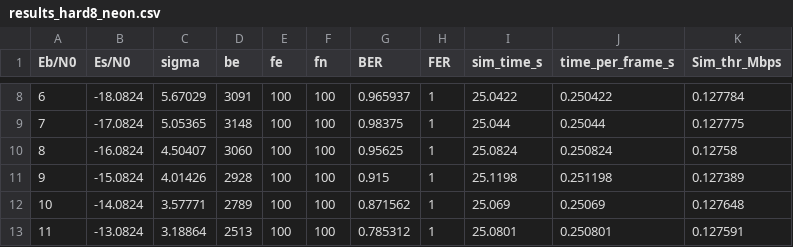
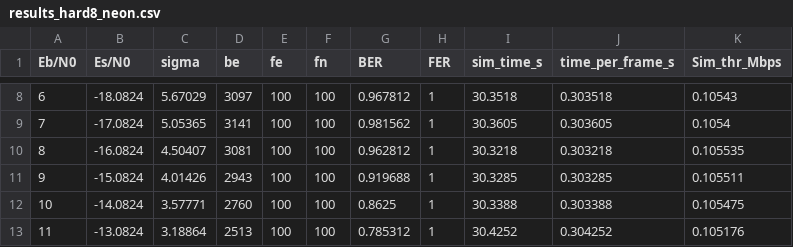
Before and after one commit to rosignol08/ppse_cours, a CSV file: results_hard8_neon.csv, drawn as a sheet; only a part is shown, gaps mark what is left out; the diff covers the shown part only.

```diff
--- a/results_hard8_neon.csv
+++ b/results_hard8_neon.csv
@@ -8,6 +8,6 @@ Eb/N0,Es/N0,sigma,be,fe,fn,BER,FER,sim_time_s,time_per_frame_s,Sim_thr_Mbps
-6,-18.0824,5.67029,3091,100,100,0.965937,1,25.0422,0.250422,0.127784
-7,-17.0824,5.05365,3148,100,100,0.98375,1,25.044,0.25044,0.127775
-8,-16.0824,4.50407,3060,100,100,0.95625,1,25.0824,0.250824,0.12758
-9,-15.0824,4.01426,2928,100,100,0.915,1,25.1198,0.251198,0.127389
-10,-14.0824,3.57771,2789,100,100,0.871562,1,25.069,0.25069,0.127648
-11,-13.0824,3.18864,2513,100,100,0.785312,1,25.0801,0.250801,0.127591
+6,-18.0824,5.67029,3097,100,100,0.967812,1,30.3518,0.303518,0.10543
+7,-17.0824,5.05365,3141,100,100,0.981562,1,30.3605,0.303605,0.1054
+8,-16.0824,4.50407,3081,100,100,0.962812,1,30.3218,0.303218,0.105535
+9,-15.0824,4.01426,2943,100,100,0.919688,1,30.3285,0.303285,0.105511
+10,-14.0824,3.57771,2760,100,100,0.8625,1,30.3388,0.303388,0.105475
+11,-13.0824,3.18864,2513,100,100,0.785312,1,30.4252,0.304252,0.105176
```
Also changed, not shown: 45 edited cells elsewhere in this file, results_hard8.csv, 6 other files.
